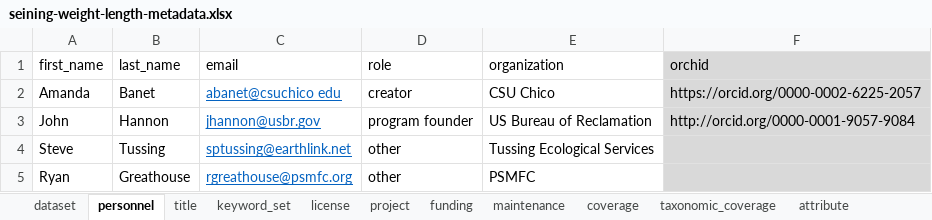
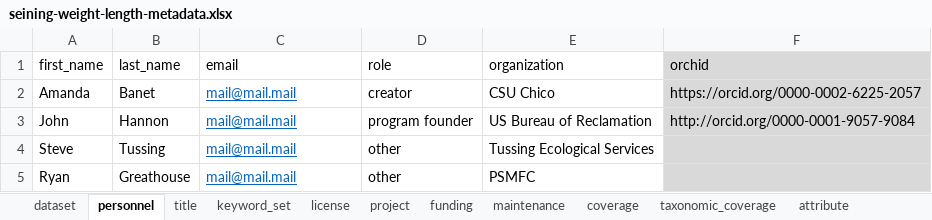
Before and after one commit to CVPIA-OSC/EMLaide, an Excel workbook: inst/extdata/Banet-Example/metadata/seining-weight-length-metadata.xlsx, sheet personnel, drawn as a sheet; values as stored, in another font and other column widths than the file's, no borders; the diff names each change by its address in the sheet, - before the commit and + after, or states it on an @@ line.

Commit message:
removes email from inst docs

```diff
--- a/inst/extdata/Banet-Example/metadata/seining-weight-length-metadata.xlsx (sheet personnel)
+++ b/inst/extdata/Banet-Example/metadata/seining-weight-length-metadata.xlsx (sheet personnel)
-C2 (email): abanet@csuchico edu
+C2 (email): mail@mail.mail
-C3 (email): jhannon@usbr.gov
+C3 (email): mail@mail.mail
-C4 (email): sptussing@earthlink.net
+C4 (email): mail@mail.mail
-C5 (email): rgreathouse@psmfc.org
+C5 (email): mail@mail.mail
```
Also changed, not shown: inst/extdata/Banet-Example/metadata/data-package-metadata.xlsx, inst/extdata/Banet-Example/metadata/enclosure-study-growth-rates-metadata.xlsx, 2 other files.
